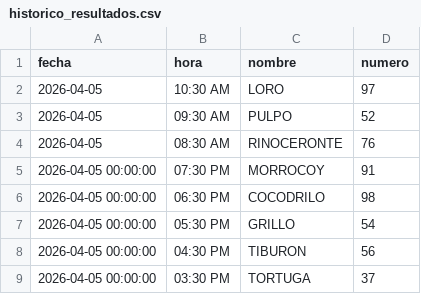
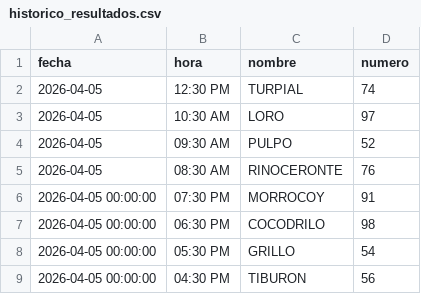
Before and after one commit to RAYC3004/guacharito-pro-tracker, a CSV file: historico_resultados.csv, drawn as a sheet; only a part is shown; the shorter side is filled out with more unchanged rows.

```diff
--- a/historico_resultados.csv
+++ b/historico_resultados.csv
@@ -1,2 +1,3 @@
 fecha,hora,nombre,numero
+2026-04-05,12:30 PM,TURPIAL,74
 2026-04-05,10:30 AM,LORO,97
```
Also changed, not shown: 2 other files.
